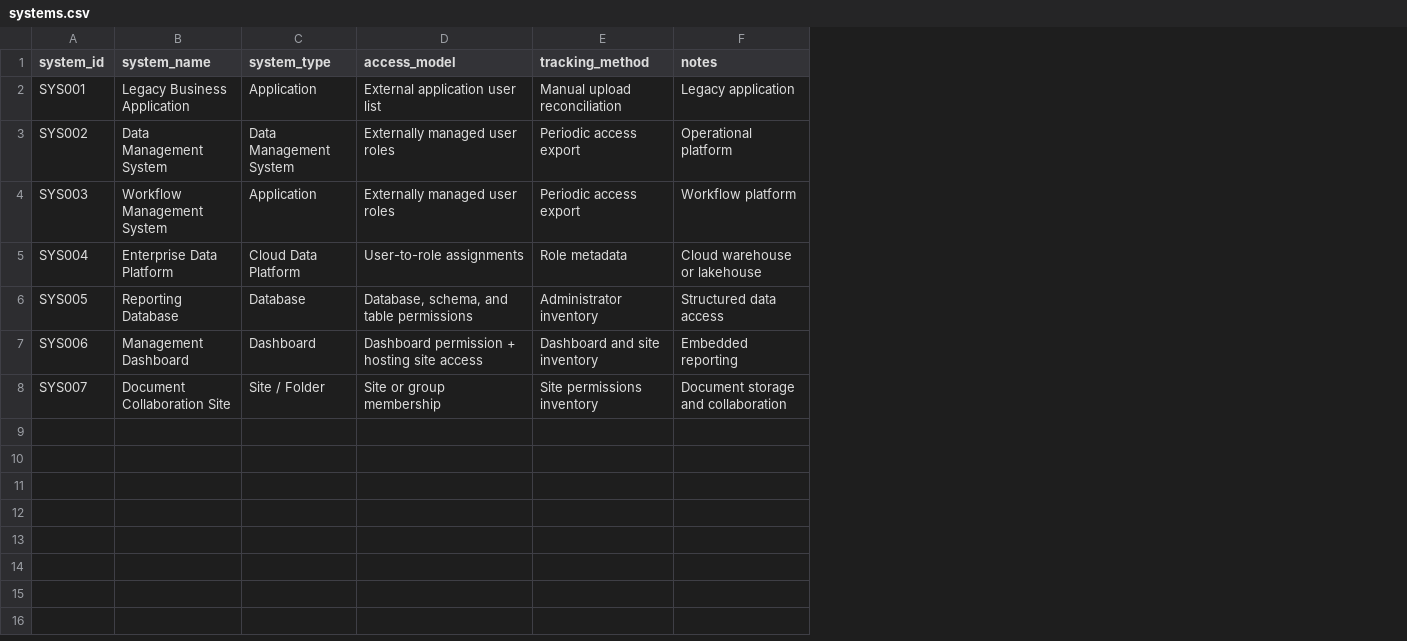
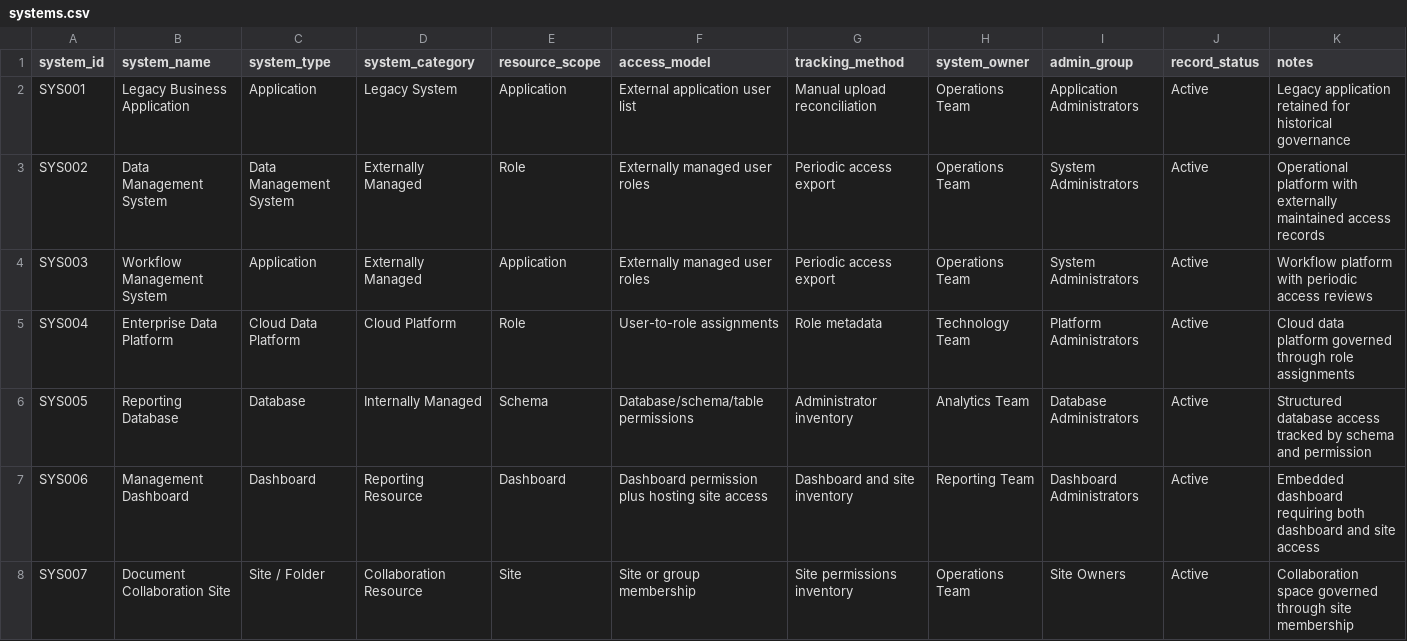
Before and after one commit to katieravenwood/AccessAtlas, a CSV file: data/systems.csv, drawn as a sheet; addresses are those after the commit; the diff names each change by its address in the sheet, - before the commit and + after, or states it on an @@ line.

Commit message:
Update reconcilitation workflow

```diff
--- a/data/systems.csv
+++ b/data/systems.csv
+column D (system_category), rows 2-8: Legacy System | Externally Managed | Externally Managed | Cloud Platform | Internally Managed | Reporting Resource | Collaboration Resource
+column E (resource_scope), rows 2-8: Application | Role | Application | Role | Schema | Dashboard | Site
+column H (system_owner), rows 2-8: Operations Team | Operations Team | Operations Team | Technology Team | Analytics Team | Reporting Team | Operations Team
+column I (admin_group), rows 2-8: Application Administrators | System Administrators | System Administrators | Platform Administrators | Database Administrators | Dashboard Administrators | Site Owners
+column J (record_status), rows 2-8: all Active
-K2 (notes): Legacy application
+K2 (notes): Legacy application retained for historical governance
-K3 (notes): Operational platform
+K3 (notes): Operational platform with externally maintained access records
-K4 (notes): Workflow platform
+K4 (notes): Workflow platform with periodic access reviews
-K5 (notes): Cloud warehouse or lakehouse
+K5 (notes): Cloud data platform governed through role assignments
-F6 (access_model): Database, schema, and table permissions
+F6 (access_model): Database/schema/table permissions
-K6 (notes): Structured data access
+K6 (notes): Structured database access tracked by schema and permission
-F7 (access_model): Dashboard permission + hosting site access
+F7 (access_model): Dashboard permission plus hosting site access
-K7 (notes): Embedded reporting
+K7 (notes): Embedded dashboard requiring both dashboard and site access
-K8 (notes): Document storage and collaboration
+K8 (notes): Collaboration space governed through site membership
```
Also changed, not shown: data/access_assignments.csv, data/system_admin_assignments.csv, 4 other files.
